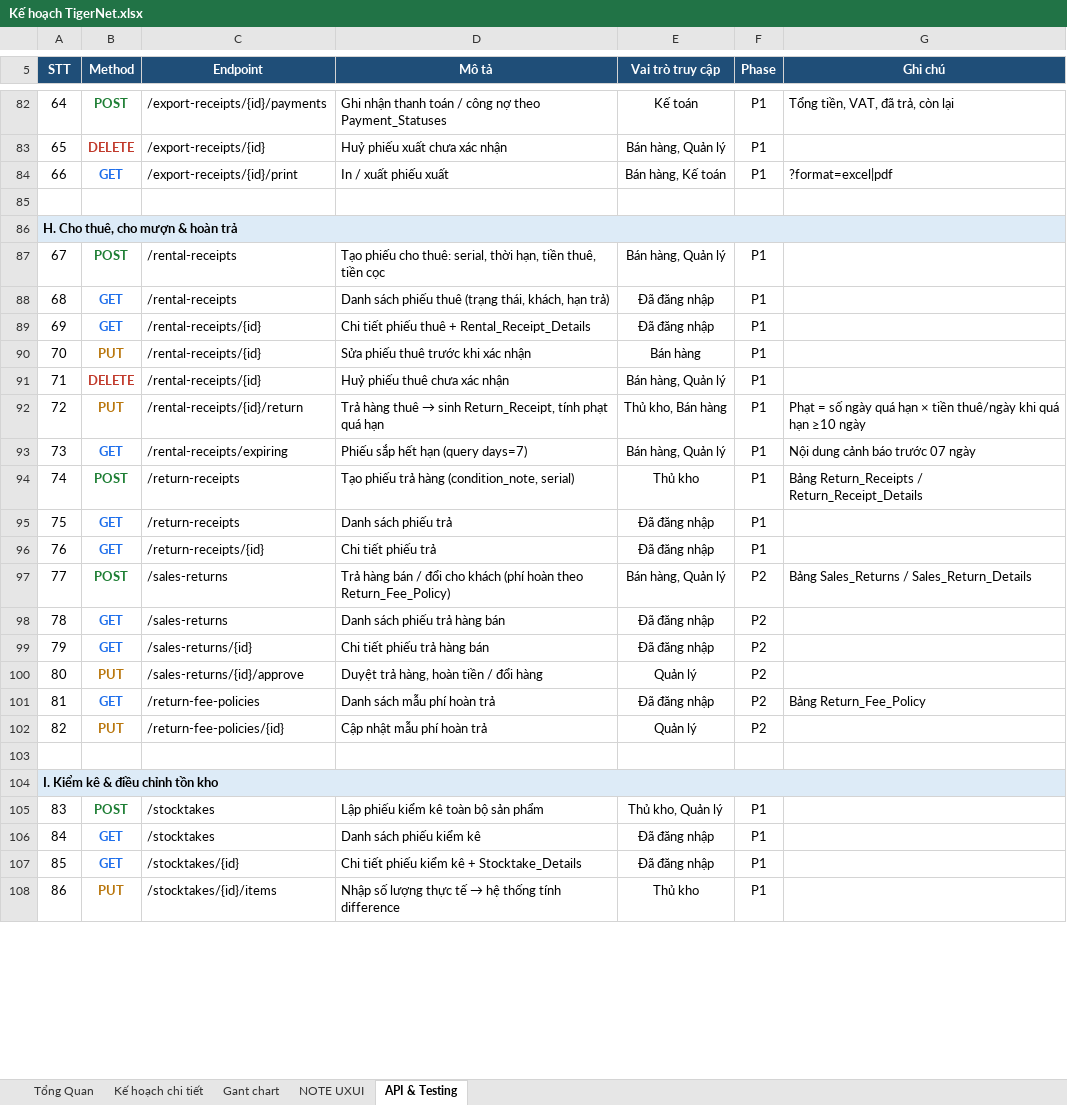
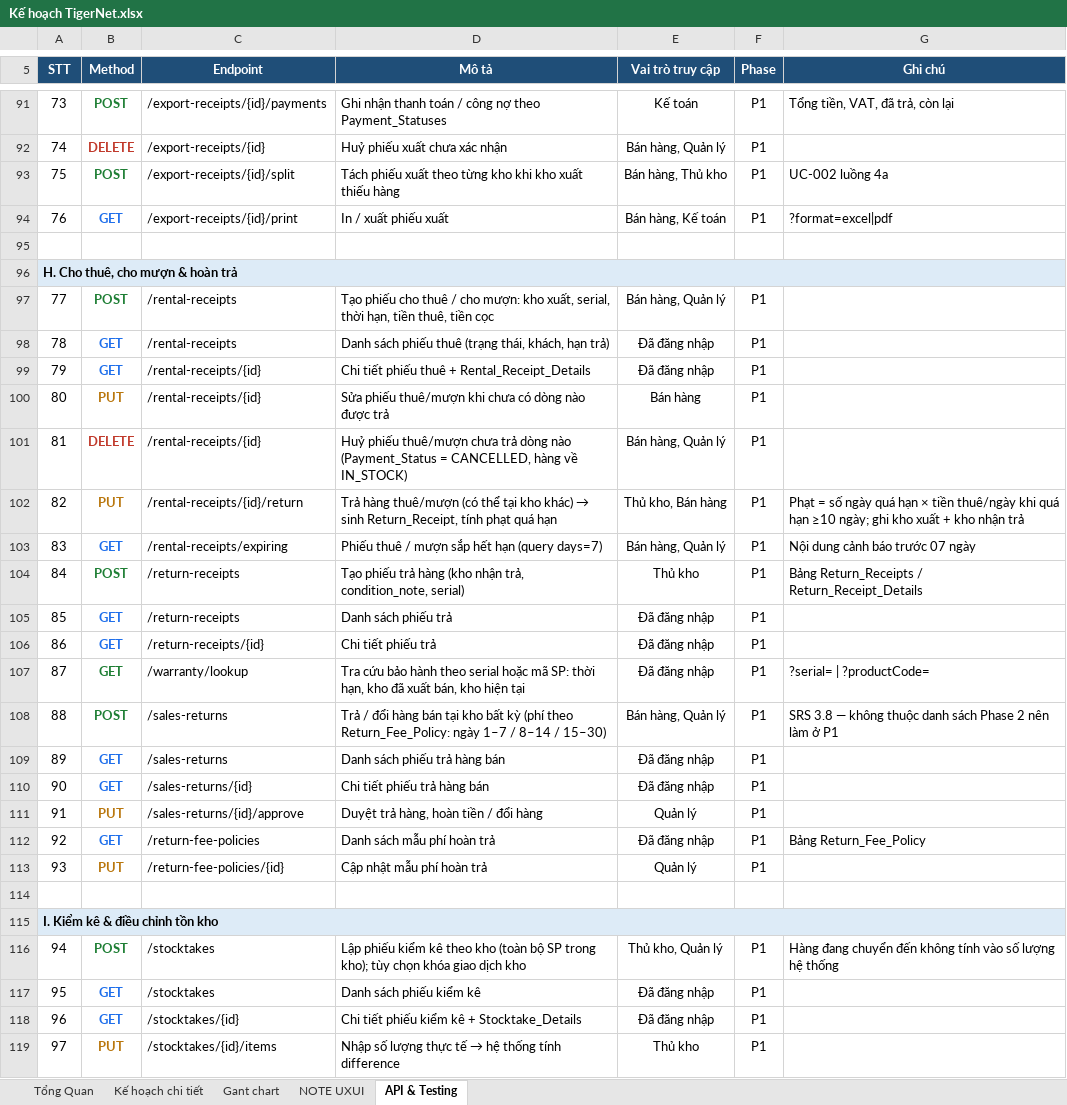
Before and after one commit to Nhatpham12/Tigernet-Inventory, an Excel workbook: docs/Kế hoạch TigerNet.xlsx, sheet API & Testing, drawn as a sheet; only a part is shown, gaps mark what is left out; values as stored, in another font and other column widths than the file's, no borders; addresses are those after the commit; the diff covers the shown part only; the diff names each change by its address in the sheet, - before the commit and + after, or states it on an @@ line.

```diff
--- a/docs/Kế hoạch TigerNet.xlsx (sheet API & Testing)
+++ b/docs/Kế hoạch TigerNet.xlsx (sheet API & Testing)
@@ column A (STT) renumbered between rows 2 and 237 @@
+row 93: 75 | POST | /export-receipts/{id}/split | Tách phiếu xuất theo từng kho khi kho xuất thiếu hàng | Bán hàng, Thủ kho | P1 | UC-002 luồng 4a
-D97 (Mô tả): …phiếu cho thuê: serial, thời…
+D97 (Mô tả): …phiếu cho thuê / cho mượn: kho xuất, serial, thời…
-D100 (Mô tả): Sửa phiếu thuê trước khi xác nhận
+D100 (Mô tả): Sửa phiếu thuê/mượn khi chưa có dòng nào được trả
-D101 (Mô tả): Huỷ phiếu thuê chưa xác nhận
+D101 (Mô tả): Huỷ phiếu thuê/mượn chưa trả dòng nào (Payment_Status = CANCELLED, hàng về IN_STOCK)
@@ D102 (Mô tả): Trả hàng thuê → sinh… → Trả hàng thuê/mượn (có thể tại kho khác) → sinh… @@
-G102 (Ghi chú): …hạn ≥10 ngày
+G102 (Ghi chú): …hạn ≥10 ngày; ghi kho xuất + kho nhận trả
-D103 (Mô tả): Phiếu sắp hết hạn (query days=7)
+D103 (Mô tả): Phiếu thuê / mượn sắp hết hạn (query days=7)
-D104 (Mô tả): …trả hàng (condition_note, serial)
+D104 (Mô tả): …trả hàng (kho nhận trả, condition_note, serial)
+row 107: 87 | GET | /warranty/lookup | Tra cứu bảo hành theo serial hoặc mã SP: thời hạn, kho đã xuất bán, kho hiện tại | Đã đăng nhập | P1 | ?serial= | ?productCode=
-D108 (Mô tả): Trả hàng bán / đổi cho khách (phí hoàn theo Return_Fee_Policy)
+D108 (Mô tả): Trả / đổi hàng bán tại kho bất kỳ (phí theo Return_Fee_Policy: ngày 1–7 / 8–14 / 15–30)
-F108:F113 (Phase): P2
+F108:F113 (Phase): P1
-G108 (Ghi chú): Bảng Sales_Returns / Sales_Return_Details
+G108 (Ghi chú): SRS 3.8 — không thuộc danh sách Phase 2 nên làm ở P1
-D116 (Mô tả): …kiểm kê toàn bộ sản phẩm
+D116 (Mô tả): …kiểm kê theo kho (toàn bộ SP trong kho); tùy chọn khóa giao dịch kho
-G116 (Ghi chú): (empty)
+G116 (Ghi chú): Hàng đang chuyển đến không tính vào số lượng hệ thống
```
Also changed, not shown: 54 added rows and 41 edited cells elsewhere in this sheet, sheet Kế hoạch chi tiết, sheet Gant chart, sheet Tổng Quan, sheet NOTE UXUI, 22 other files.
